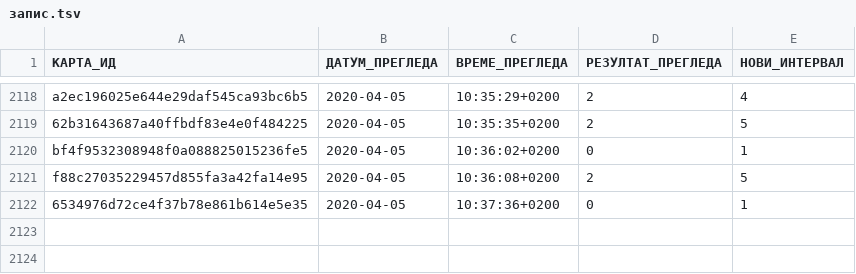
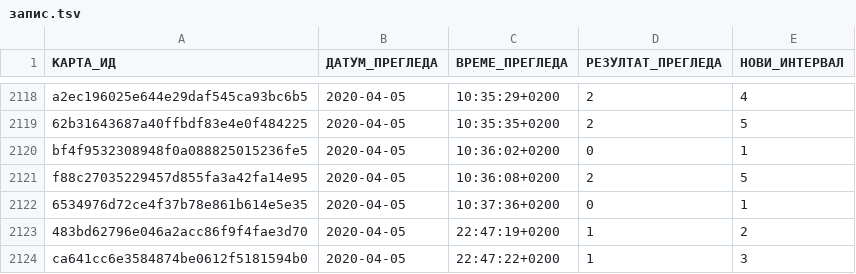
Before and after one commit to cohadar/naki, a TSV file: каталог/de_unregelmäßige_Verben/запис.tsv, drawn as a sheet; only a part is shown, gaps mark what is left out.

```diff
--- a/каталог/de_unregelmäßige_Verben/запис.tsv
+++ b/каталог/de_unregelmäßige_Verben/запис.tsv
@@ -2122 +2122,3 @@ f88c27035229457d855fa3a42fa14e95	2020-04-05	10:36:08+0200	2	5
 6534976d72ce4f37b78e861b614e5e35	2020-04-05	10:37:36+0200	0	1
+483bd62796e046a2acc86f9f4fae3d70	2020-04-05	22:47:19+0200	1	2
+ca641cc6e3584874be0612f5181594b0	2020-04-05	22:47:22+0200	1	3
```
Also changed, not shown: каталог/de_Nomen/запис.tsv.
